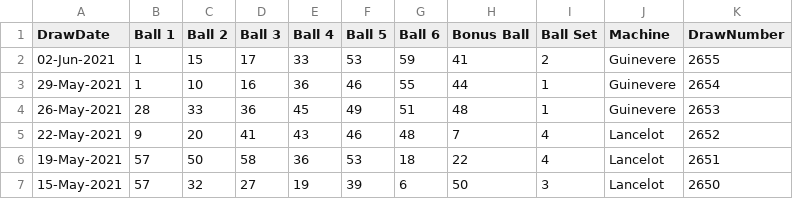
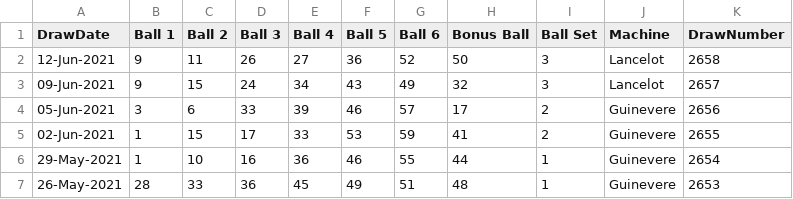
Before and after one commit to a-bakos/rust-playground, a CSV file: lott/lotto-draw-history.csv, drawn as a sheet; only a part is shown; the shorter side is filled out with more unchanged rows; the diff names each change by its address in the sheet, - before the commit and + after, or states it on an @@ line.

Commit message:
CSV update

```diff
--- a/lott/lotto-draw-history.csv
+++ b/lott/lotto-draw-history.csv
+row 2: 12-Jun-2021 | 9 | 11 | 26 | 27 | 36 | 52 | 50 | 3 | Lancelot | 2658
+row 3: 09-Jun-2021 | 9 | 15 | 24 | 34 | 43 | 49 | 32 | 3 | Lancelot | 2657
+row 4: 05-Jun-2021 | 3 | 6 | 33 | 39 | 46 | 57 | 17 | 2 | Guinevere | 2656
```
